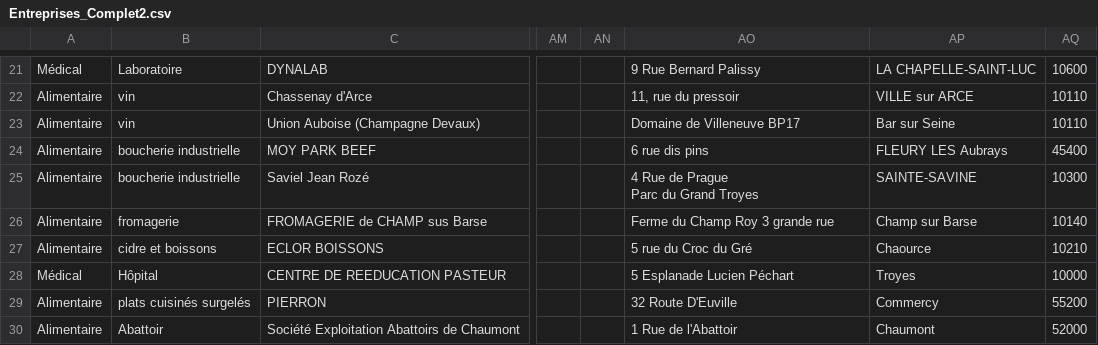
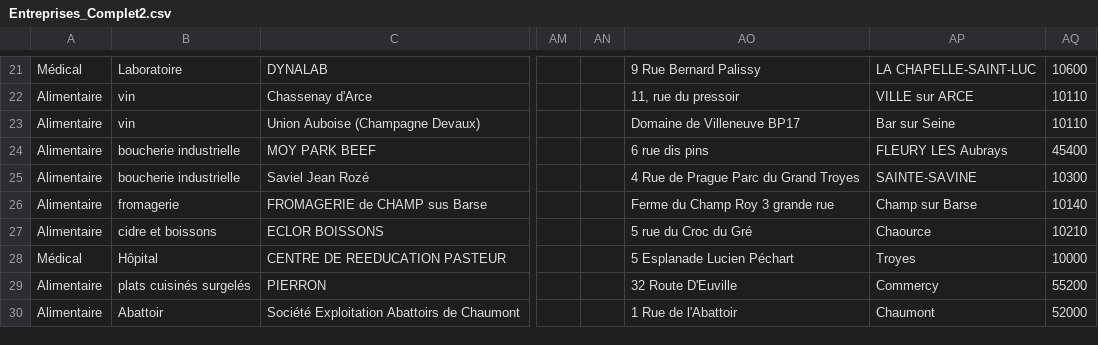
Before and after one commit to JLPruvost/LOMBARDS_PFMP_bioQ, a CSV file: content/Entreprises_Complet2.csv, drawn as a sheet; only a part is shown, gaps mark what is left out; ↵ is a line break in a cell; the diff names each change by its address in the sheet, - before the commit and + after, or states it on an @@ line.

Commit message:
Update Entreprises_Complet2.csv
Jean Rozé

```diff
--- a/content/Entreprises_Complet2.csv
+++ b/content/Entreprises_Complet2.csv
-AO25: 4 Rue de Prague ↵ Parc du Grand Troyes
+AO25: 4 Rue de Prague Parc du Grand Troyes
```
